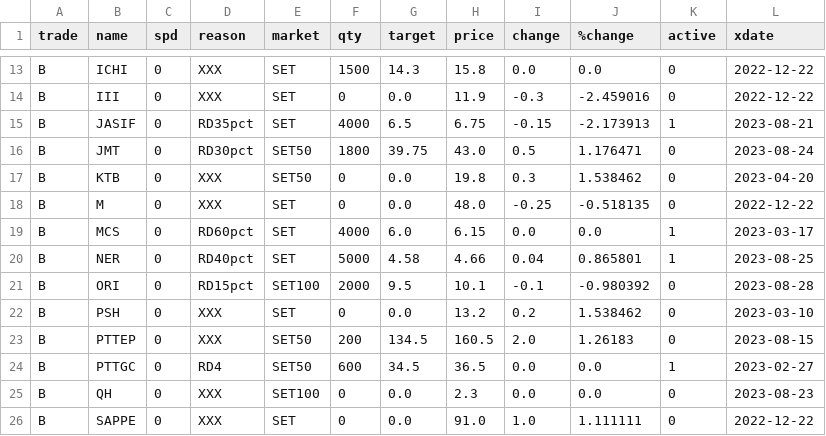
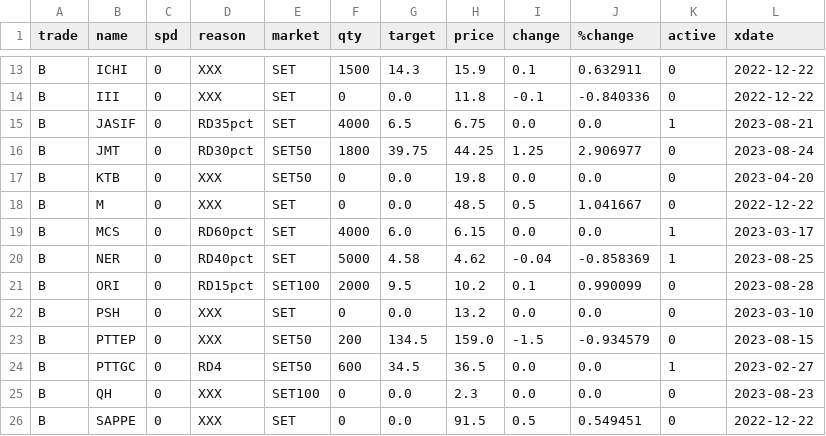
Before and after one commit to santimcs/obsidian-git-sync, a CSV file: Data/Price-for-Order.csv, drawn as a sheet; only a part is shown, gaps mark what is left out; the diff covers the shown part only; the diff names each change by its address in the sheet, - before the commit and + after, or states it on an @@ line.

```diff
--- a/Data/Price-for-Order.csv
+++ b/Data/Price-for-Order.csv
-H13 (price): 15.8
+H13 (price): 15.9
-I13 (change): 0.0
+I13 (change): 0.1
-J13 (%change): 0.0
+J13 (%change): 0.632911
-H14 (price): 11.9
+H14 (price): 11.8
-I14 (change): -0.3
+I14 (change): -0.1
-J14 (%change): -2.459016
+J14 (%change): -0.840336
-I15 (change): -0.15
+I15 (change): 0.0
-J15 (%change): -2.173913
+J15 (%change): 0.0
-H16 (price): 43.0
+H16 (price): 44.25
-I16 (change): 0.5
+I16 (change): 1.25
-J16 (%change): 1.176471
+J16 (%change): 2.906977
-I17 (change): 0.3
+I17 (change): 0.0
-J17 (%change): 1.538462
+J17 (%change): 0.0
-H18 (price): 48.0
+H18 (price): 48.5
-I18 (change): -0.25
+I18 (change): 0.5
-J18 (%change): -0.518135
+J18 (%change): 1.041667
-H20 (price): 4.66
+H20 (price): 4.62
-I20 (change): 0.04
+I20 (change): -0.04
-J20 (%change): 0.865801
+J20 (%change): -0.858369
-H21 (price): 10.1
+H21 (price): 10.2
-I21 (change): -0.1
+I21 (change): 0.1
-J21 (%change): -0.980392
+J21 (%change): 0.990099
-I22 (change): 0.2
+I22 (change): 0.0
-J22 (%change): 1.538462
+J22 (%change): 0.0
-H23 (price): 160.5
+H23 (price): 159.0
-I23 (change): 2.0
+I23 (change): -1.5
-J23 (%change): 1.26183
+J23 (%change): -0.934579
-H26 (price): 91.0
+H26 (price): 91.5
-I26 (change): 1.0
+I26 (change): 0.5
-J26 (%change): 1.111111
+J26 (%change): 0.549451
```
Also changed, not shown: 87 edited cells elsewhere in this file, Data/orders-log.csv.
